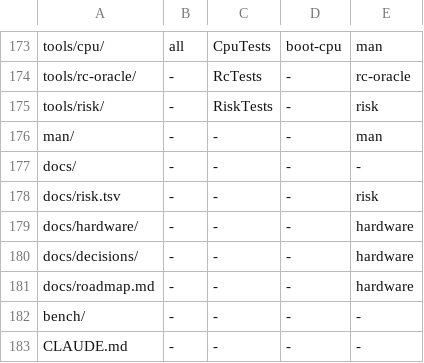
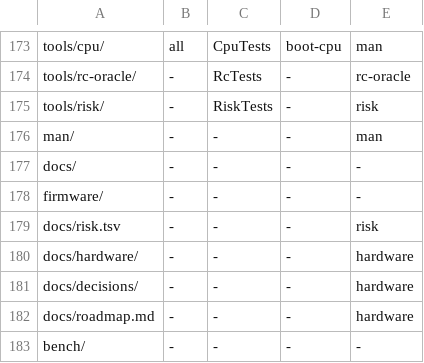
Before and after one commit to JamesKane/VectraOS, a TSV file: docs/risk.tsv, drawn as a sheet; only a part is shown, gaps mark what is left out; the shorter side is filled out with more unchanged rows; the diff names each change by its address in the sheet, - before the commit and + after, or states it on an @@ line.

```diff
--- a/docs/risk.tsv
+++ b/docs/risk.tsv
+row 178: firmware/ | - | - | - | -
```
Also changed, not shown: 9 other files.
